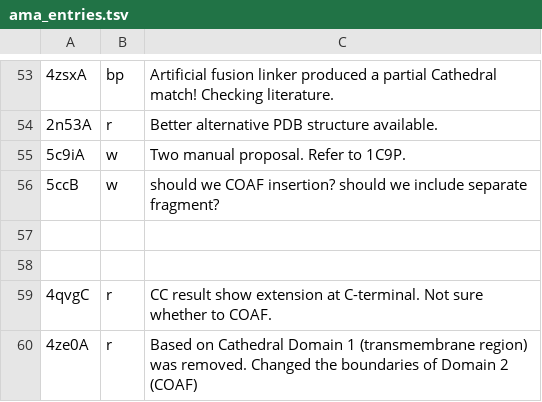
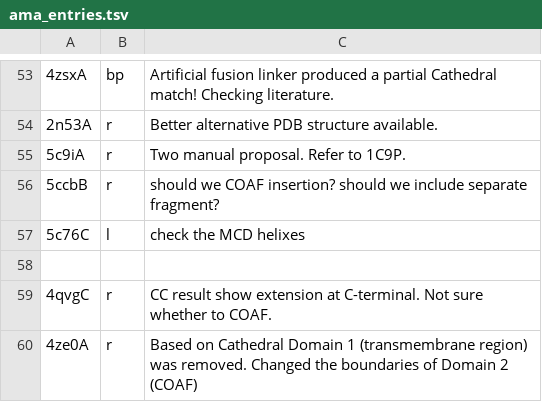
Before and after one commit to CATH-summer-2017/domchop, a TSV file: doc/ama_entries.tsv, drawn as a sheet; only a part is shown, gaps mark what is left out; the diff names each change by its address in the sheet, - before the commit and + after, or states it on an @@ line.

Commit message:
Update ama_entries.tsv

```diff
--- a/doc/ama_entries.tsv
+++ b/doc/ama_entries.tsv
-B55:B56: w
+B55:B56: r
-A56: 5ccB
+A56: 5ccbB
-row 57: (empty)
+row 57: 5c76C | l | check the MCD helixes
```
